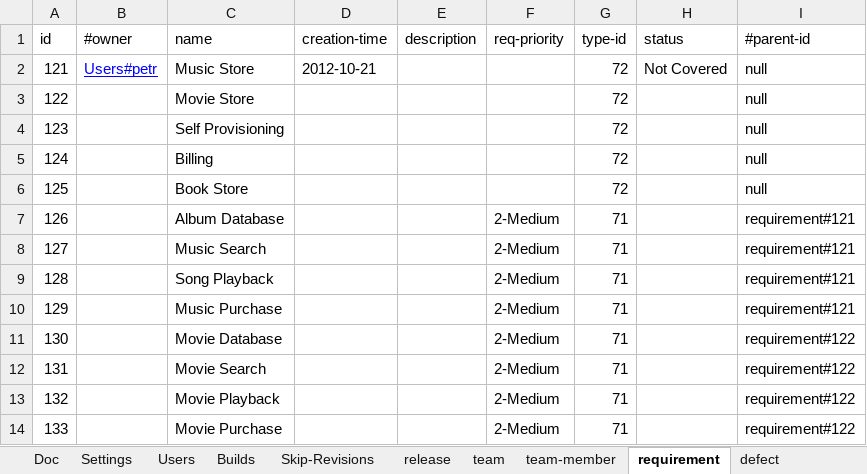
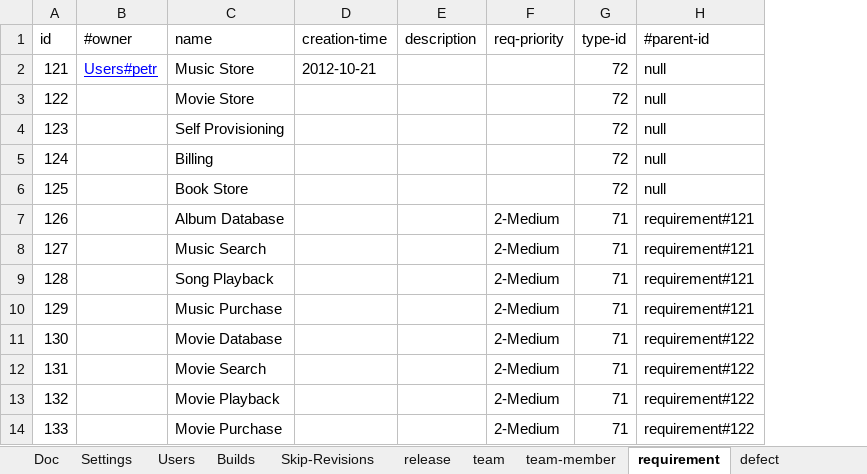
Before and after one commit to pe-pan/agm-data-generator, an Excel workbook: agm-data-generator-1.00.xlsx, sheet requirement, drawn as a sheet; only a part is shown; values as stored, in another font and other column widths than the file's, no borders; the diff names each change by its address in the sheet, - before the commit and + after, or states it on an @@ line.

Commit message:
REQ: AgM Entity iterator iterates over AgM entities; also it handles all the references (using transition table)

```diff
--- a/agm-data-generator-1.00.xlsx (sheet requirement)
+++ b/agm-data-generator-1.00.xlsx (sheet requirement)
-column H (status), row 2: Not Covered
```
Also changed, not shown: 7 other files.
